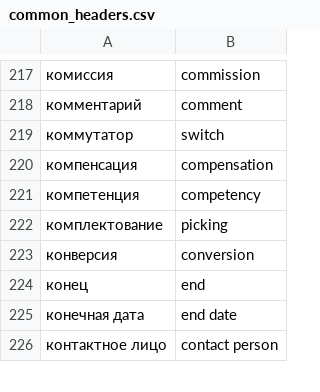
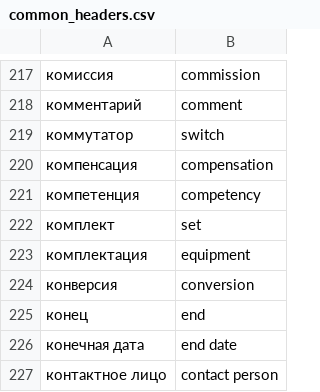
Before and after one commit to nicksedov/gigaoffice-server, a CSV file: database/pgvector_init/common_headers.csv, drawn as a sheet; only a part is shown, gaps mark what is left out; removed rows and columns are numbered as before the commit, all else as after; the diff names each change by its address in the sheet, - before the commit and + after, or states it on an @@ line.

Commit message:
Обновление словаря

```diff
--- a/database/pgvector_init/common_headers.csv
+++ b/database/pgvector_init/common_headers.csv
-row 222: комплектование | picking
+row 222: комплект | set
+row 223: комплектация | equipment
```
